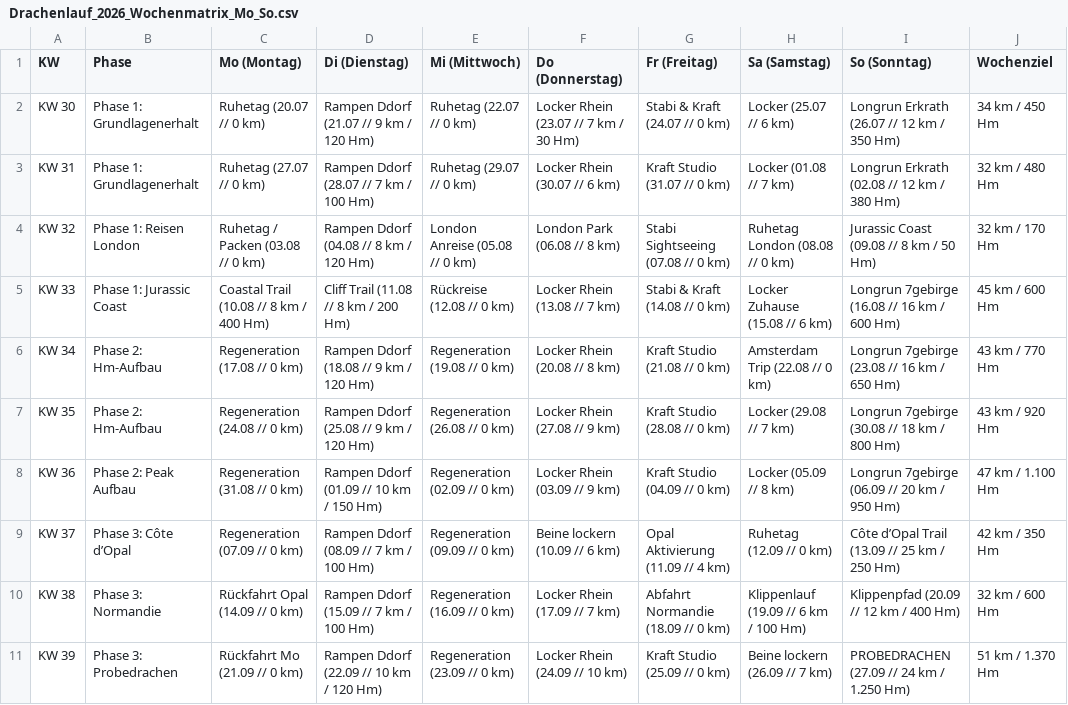
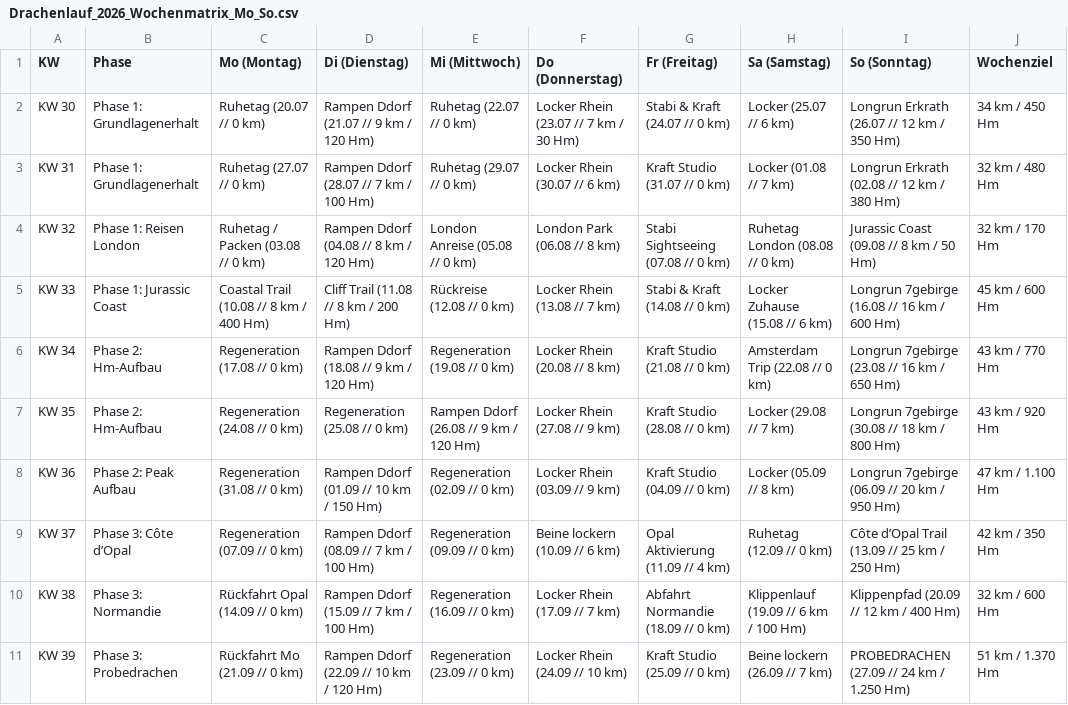
Before and after one commit to Gerryagainagain/running_guide, a CSV file: Drachenlauf_2026_Wochenmatrix_Mo_So.csv, drawn as a sheet; only a part is shown.

```diff
--- a/Drachenlauf_2026_Wochenmatrix_Mo_So.csv
+++ b/Drachenlauf_2026_Wochenmatrix_Mo_So.csv
@@ -6,3 +6,3 @@ KW 33;Phase 1: Jurassic Coast;Coastal Trail (10.08 // 8 km / 400 Hm);Cliff Trail
 KW 34;Phase 2: Hm-Aufbau;Regeneration (17.08 // 0 km);Rampen Ddorf (18.08 // 9 km / 120 Hm);Regeneration (19.08 // 0 km);Locker Rhein (20.08 // 8 km);Kraft Studio (21.08 // 0 km);Amsterdam Trip (22.08 // 0 km);Longrun 7gebirge (23.08 // 16 km / 650 Hm);43 km / 770 Hm
-KW 35;Phase 2: Hm-Aufbau;Regeneration (24.08 // 0 km);Rampen Ddorf (25.08 // 9 km / 120 Hm);Regeneration (26.08 // 0 km);Locker Rhein (27.08 // 9 km);Kraft Studio (28.08 // 0 km);Locker (29.08 // 7 km);Longrun 7gebirge (30.08 // 18 km / 800 Hm);43 km / 920 Hm
+KW 35;Phase 2: Hm-Aufbau;Regeneration (24.08 // 0 km);Regeneration (25.08 // 0 km);Rampen Ddorf (26.08 // 9 km / 120 Hm);Locker Rhein (27.08 // 9 km);Kraft Studio (28.08 // 0 km);Locker (29.08 // 7 km);Longrun 7gebirge (30.08 // 18 km / 800 Hm);43 km / 920 Hm
 KW 36;Phase 2: Peak Aufbau;Regeneration (31.08 // 0 km);Rampen Ddorf (01.09 // 10 km / 150 Hm);Regeneration (02.09 // 0 km);Locker Rhein (03.09 // 9 km);Kraft Studio (04.09 // 0 km);Locker (05.09 // 8 km);Longrun 7gebirge (06.09 // 20 km / 950 Hm);47 km / 1.100 Hm
```
Also changed, not shown: Drachenlauf_2026_Trainingsplan_Tagesaktivitaeten.csv, 2 other files.
